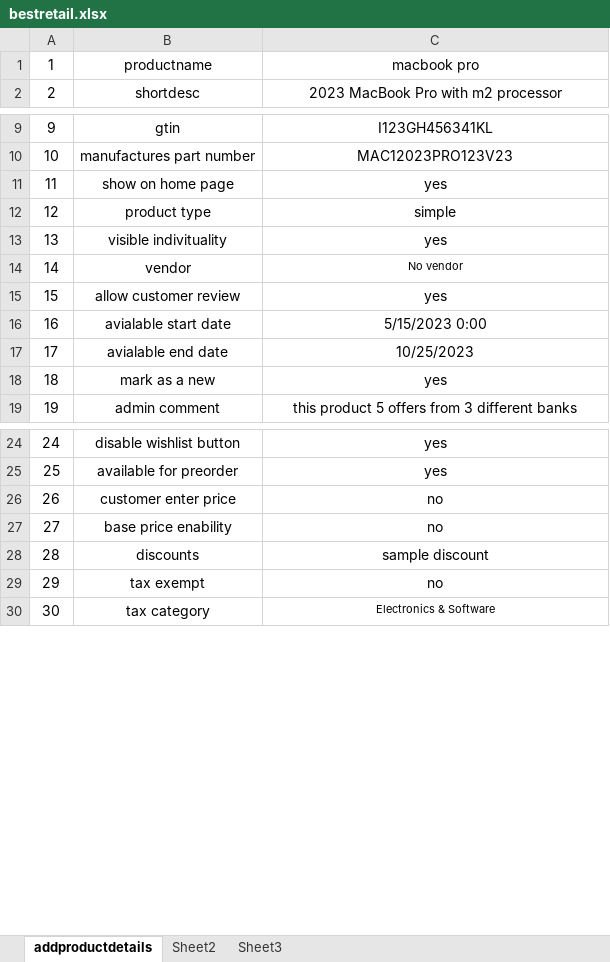
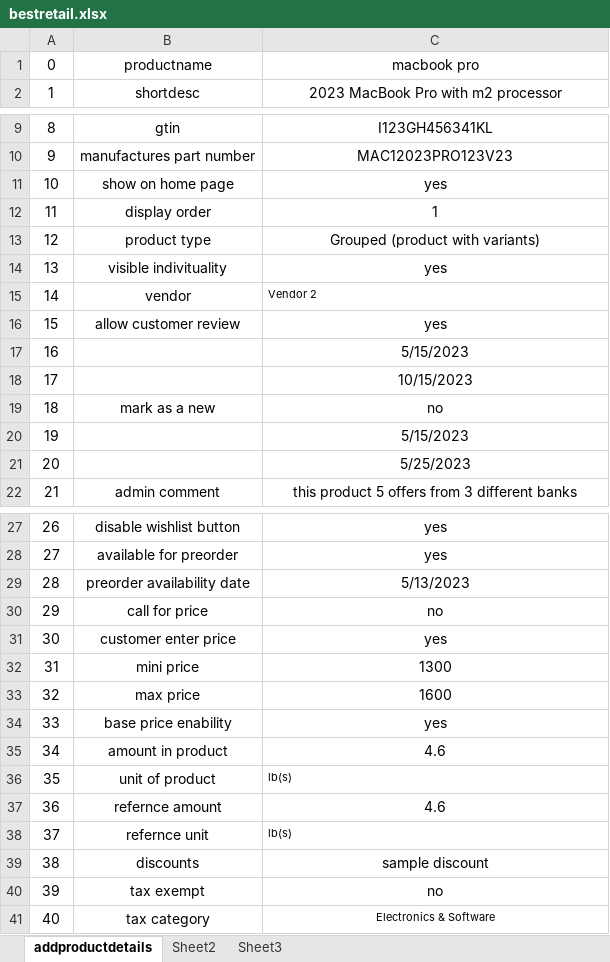
Before and after one commit to suku96/Bestretailv_001, an Excel workbook: target/test-classes/bestretail.xlsx, sheet addproductdetails, drawn as a sheet; only a part is shown, gaps mark what is left out; values as stored, in another font and other column widths than the file's, no borders; removed rows and columns are numbered as before the commit, all else as after; the diff names each change by its address in the sheet, - before the commit and + after, or states it on an @@ line.

```diff
--- a/target/test-classes/bestretail.xlsx (sheet addproductdetails)
+++ b/target/test-classes/bestretail.xlsx (sheet addproductdetails)
@@ column A renumbered from row 1 down @@
+row 12: 11 | display order | 1
-C13: simple
+C13: Grouped (product with variants)
-C15: No vendor
+C15: Vendor 2
-C15 alignment: center
+C15 alignment: left
-row 16: 16 | avialable start date | 5/15/2023 0:00
-row 17: 17 | avialable end date | 10/25/2023
+row 17: 16 |  | 5/15/2023
+row 18: 17 |  | 10/15/2023
-C19: yes
+C19: no
+row 20: 19 |  | 5/15/2023
+row 21: 20 |  | 5/25/2023
+row 29: 28 | preorder availability date | 5/13/2023
+row 30: 29 | call for price | no
-C31: no
+C31: yes
+row 32: 31 | mini price | 1300
+row 33: 32 | max price | 1600
-C34: no
+C34: yes
+row 35: 34 | amount in product | 4.6
+row 36: 35 | unit of product | lb(s)
+row 37: 36 | refernce amount | 4.6
+row 38: 37 | refernce unit | lb(s)
```
Also changed, not shown: 27 other files.
